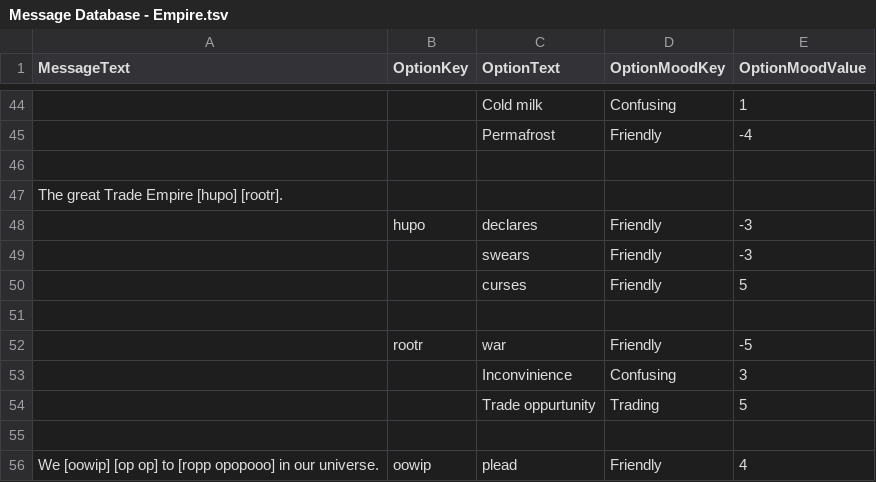
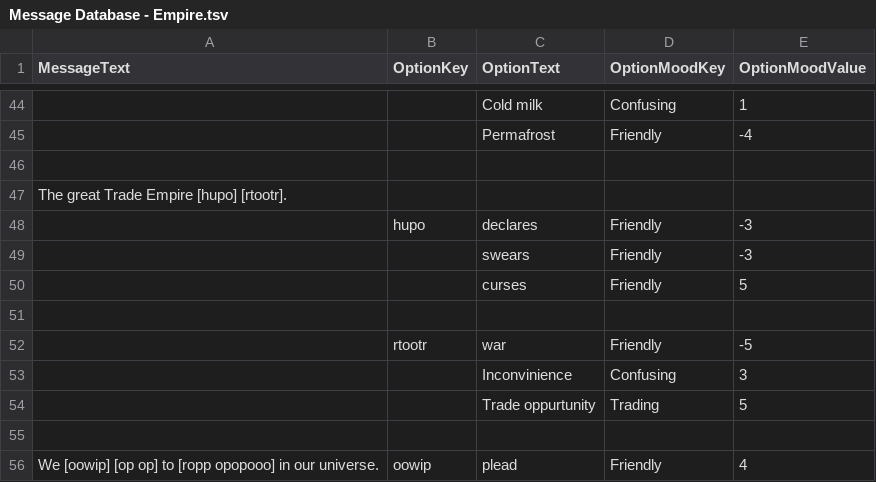
Before and after one commit to Towkin/LostInTransmission, a TSV file: LostInTransmissionUnity/Assets/_Master/MessageData/Message Database - Empire.tsv, drawn as a sheet; only a part is shown, gaps mark what is left out; the diff names each change by its address in the sheet, - before the commit and + after, or states it on an @@ line.

```diff
--- a/LostInTransmissionUnity/Assets/_Master/MessageData/Message Database - Empire.tsv
+++ b/LostInTransmissionUnity/Assets/_Master/MessageData/Message Database - Empire.tsv
-A47 (MessageText): The great Trade Empire [hupo] [rootr].
+A47 (MessageText): The great Trade Empire [hupo] [rtootr].
-B52 (OptionKey): rootr
+B52 (OptionKey): rtootr
```
Also changed, not shown: 10 other files.
